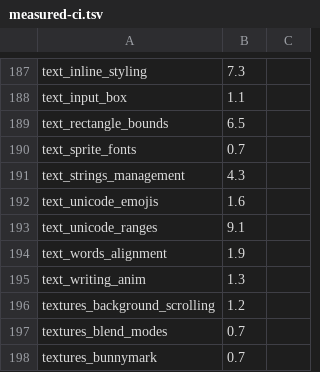
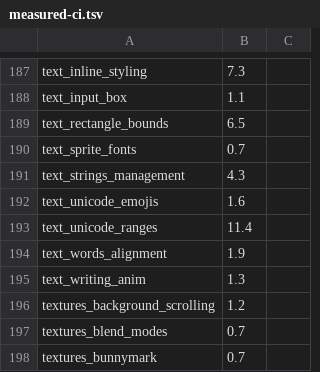
Before and after one commit to EggyStudio/3DEngine, a TSV file: 3DEngine.Examples/measured-ci.tsv, drawn as a sheet; only a part is shown, gaps mark what is left out.

```diff
--- a/3DEngine.Examples/measured-ci.tsv
+++ b/3DEngine.Examples/measured-ci.tsv
@@ -192,3 +192,3 @@ text_strings_management	4.3
 text_unicode_emojis	1.6
-text_unicode_ranges	9.1
+text_unicode_ranges	11.4
 text_words_alignment	1.9
```
Also changed, not shown: .github/assets/gallery/captures.tsv, 3DEngine.Examples/measured.tsv, 28 other files.
